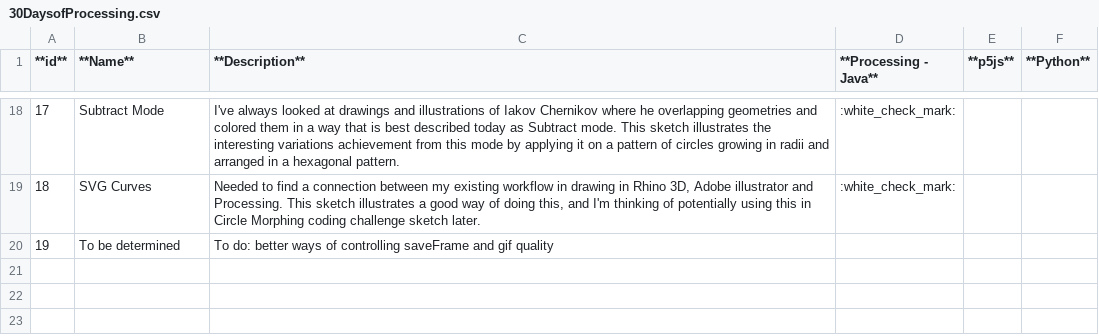
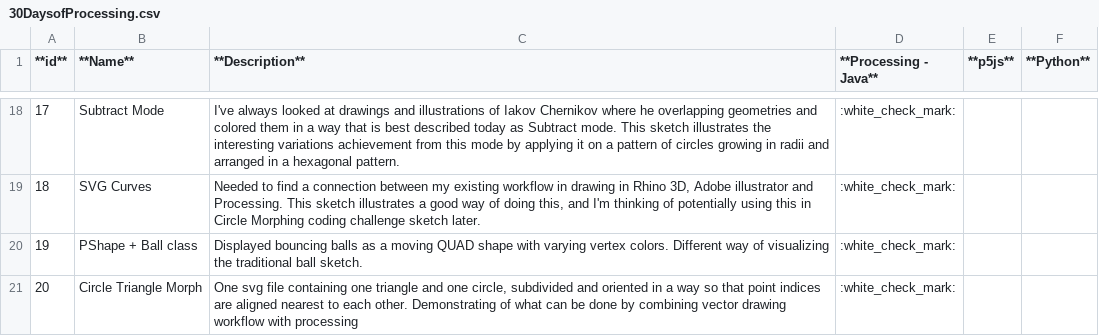
Before and after one commit to WakeMeAtThree/P5_Playground, a CSV file: Z_00_Reference/30DaysofProcessing.csv, drawn as a sheet; only a part is shown, gaps mark what is left out; removed rows and columns are numbered as before the commit, all else as after; the diff names each change by its address in the sheet, - before the commit and + after, or states it on an @@ line.

Commit message:
Made some csv changes and changed md-table making workflow

```diff
--- a/Z_00_Reference/30DaysofProcessing.csv
+++ b/Z_00_Reference/30DaysofProcessing.csv
-row 20: 19 | To be determined | To do: better ways of controlling saveFrame and gif quality
+row 20: 19 | PShape + Ball class | Displayed bouncing balls as a moving QUAD shape with varying vertex colors. Different way of visualizing the traditional ball sketch. | :white_check_mark:
+row 21: 20 | Circle Triangle Morph | One svg file containing one triangle and one circle, subdivided and oriented in a way so that point indices are aligned nearest to each other. Demonstrating of what can be done by combining vector drawing workflow with processing | :white_check_mark:
```
Also changed, not shown: 1 other file.
